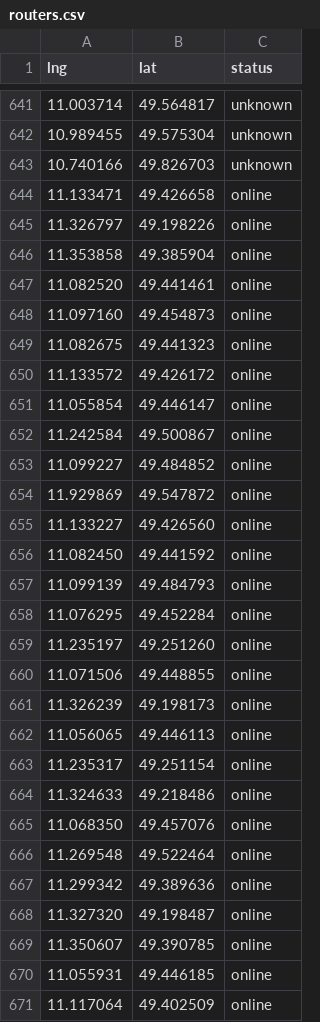
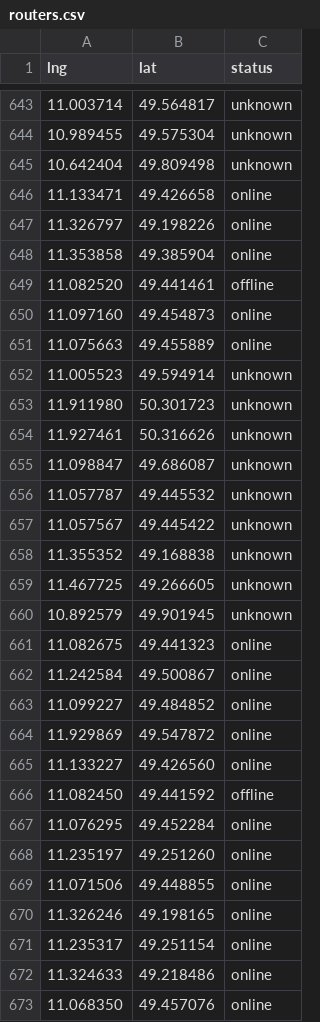
Before and after one commit to FreifunkFranken/fff-monitoring, a CSV file: map/csv/routers.csv, drawn as a sheet; only a part is shown, gaps mark what is left out; the shorter side is filled out with more unchanged rows; the diff covers the shown part only.

```diff
--- a/map/csv/routers.csv
+++ b/map/csv/routers.csv
@@ -642,3 +644,3 @@ lng,lat,status
 10.989455,49.575304,unknown
-10.740166,49.826703,unknown
+10.642404,49.809498,unknown
 11.133471,49.426658,online
@@ -646,7 +648,15 @@ lng,lat,status
 11.353858,49.385904,online
-11.082520,49.441461,online
+11.082520,49.441461,offline
 11.097160,49.454873,online
+11.075663,49.455889,online
+11.005523,49.594914,unknown
+11.911980,50.301723,unknown
+11.927461,50.316626,unknown
+11.098847,49.686087,unknown
+11.057787,49.445532,unknown
+11.057567,49.445422,unknown
+11.355352,49.168838,unknown
+11.467725,49.266605,unknown
+10.892579,49.901945,unknown
 11.082675,49.441323,online
-11.133572,49.426172,online
-11.055854,49.446147,online
 11.242584,49.500867,online
@@ -655,4 +665,3 @@ lng,lat,status
 11.133227,49.426560,online
-11.082450,49.441592,online
-11.099139,49.484793,online
+11.082450,49.441592,offline
 11.076295,49.452284,online
@@ -660,4 +669,3 @@ lng,lat,status
 11.071506,49.448855,online
-11.326239,49.198173,online
-11.056065,49.446113,online
+11.326246,49.198165,online
 11.235317,49.251154,online
```
Also changed, not shown: 22 added rows, 10 removed rows, 4 moved rows and 8 edited cells elsewhere in this file, map/csv/links.csv, 2 other files.
